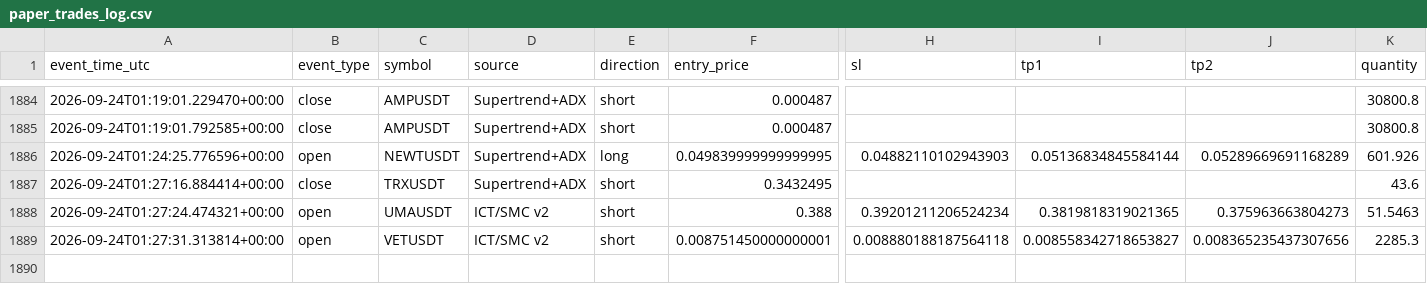
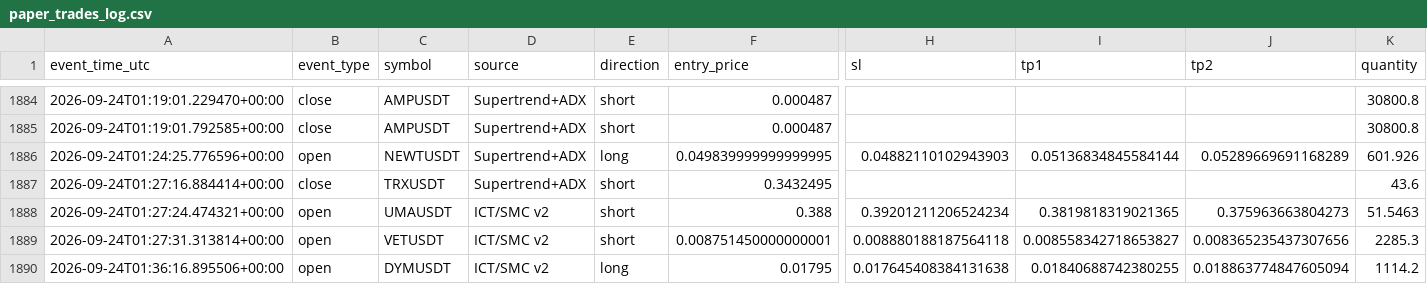
Before and after one commit to amirtorofi-sketch/tabdeal-usdt-live-trading-ready, a CSV file: bot2_live/paper_trades_log.csv, drawn as a sheet; only a part is shown, gaps mark what is left out; rows hold the shown columns only; the diff names each change by its address in the sheet, - before the commit and + after, or states it on an @@ line.

Commit message:
update bot2 state/paper log [skip ci]

```diff
--- a/bot2_live/paper_trades_log.csv
+++ b/bot2_live/paper_trades_log.csv
+row 1890: 2026-09-24T01:36:16.895506+00:00 | open | DYMUSDT | ICT/SMC v2 | long | 0.01795 | 0.017645408384131638 | 0.01840688742380255 | 0.018863774847605094 | 1114.2
```
Also changed, not shown: 1 other file.
